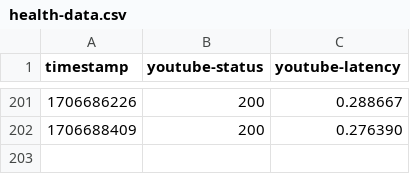
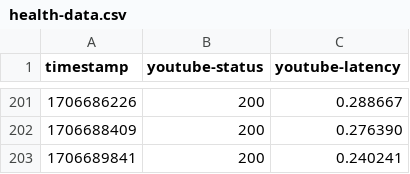
Before and after one commit to SLM-Dev/are-you-alive, a CSV file: health-data.csv, drawn as a sheet; only a part is shown, gaps mark what is left out.

```diff
--- a/health-data.csv
+++ b/health-data.csv
@@ -202 +202,2 @@ timestamp,youtube-status,youtube-latency
 1706688409,200,0.276390
+1706689841,200,0.240241
```
